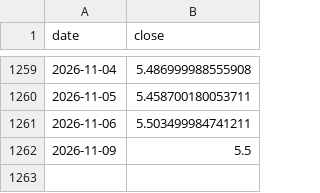
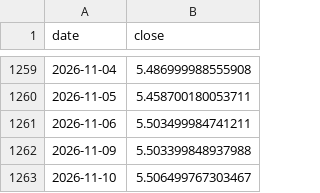
Before and after one commit to marcschaefer5/laenderrisiko-monitor, a CSV file: daten/fx_BR.csv, drawn as a sheet; only a part is shown, gaps mark what is left out.

```diff
--- a/daten/fx_BR.csv
+++ b/daten/fx_BR.csv
@@ -1261,2 +1261,3 @@ date;close
 2026-11-06;5.503499984741211
-2026-11-09;5.5
+2026-11-09;5.503399848937988
+2026-11-10;5.506499767303467
```
Also changed, not shown: daten/aktien_MY.csv, daten/aktien_SA.csv, 28 other files.
